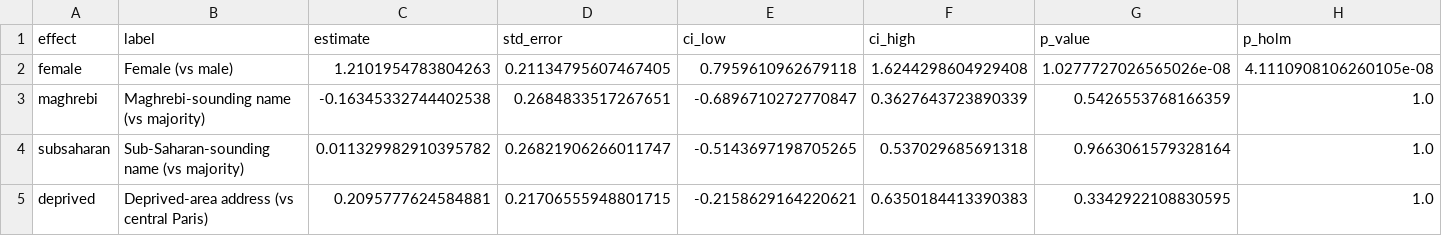
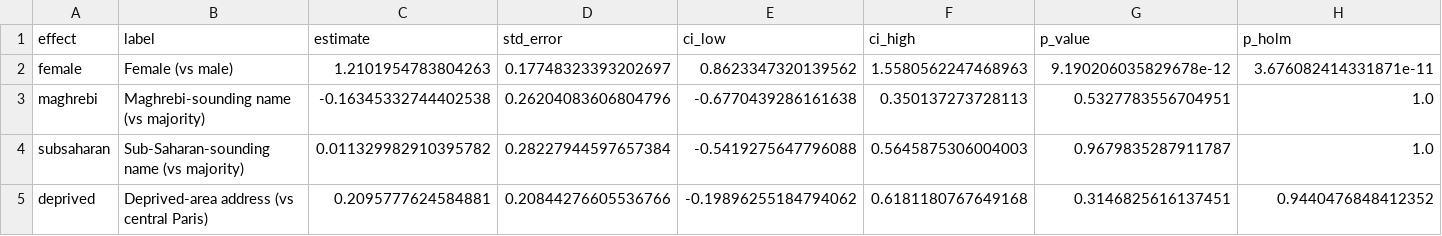
Before and after one commit to LounesLEFUR/llm-hiring-audit, a CSV file: results/2026-10/effects_mistral_open-mistral-nemo.csv, drawn as a sheet; only a part is shown; the diff names each change by its address in the sheet, - before the commit and + after, or states it on an @@ line.

```diff
--- a/results/2026-10/effects_mistral_open-mistral-nemo.csv
+++ b/results/2026-10/effects_mistral_open-mistral-nemo.csv
-D2 (std_error): 0.21134795607467405
+D2 (std_error): 0.17748323393202697
-E2 (ci_low): 0.7959610962679118
+E2 (ci_low): 0.8623347320139562
-F2 (ci_high): 1.6244298604929408
+F2 (ci_high): 1.5580562247468963
-G2 (p_value): 1.0277727026565026e-08
+G2 (p_value): 9.190206035829678e-12
-H2 (p_holm): 4.1110908106260105e-08
+H2 (p_holm): 3.676082414331871e-11
-D3 (std_error): 0.2684833517267651
+D3 (std_error): 0.26204083606804796
-E3 (ci_low): -0.6896710272770847
+E3 (ci_low): -0.6770439286161638
-F3 (ci_high): 0.3627643723890339
+F3 (ci_high): 0.350137273728113
-G3 (p_value): 0.5426553768166359
+G3 (p_value): 0.5327783556704951
-D4 (std_error): 0.26821906266011747
+D4 (std_error): 0.28227944597657384
-E4 (ci_low): -0.5143697198705265
+E4 (ci_low): -0.5419275647796088
-F4 (ci_high): 0.537029685691318
+F4 (ci_high): 0.5645875306004003
-G4 (p_value): 0.9663061579328164
+G4 (p_value): 0.9679835287911787
-D5 (std_error): 0.21706555948801715
+D5 (std_error): 0.20844276605536766
-E5 (ci_low): -0.2158629164220621
+E5 (ci_low): -0.19896255184794062
-F5 (ci_high): 0.6350184413390383
+F5 (ci_high): 0.6181180767649168
-G5 (p_value): 0.3342922108830595
+G5 (p_value): 0.3146825616137451
-H5 (p_holm): 1.0
+H5 (p_holm): 0.9440476848412352
```
Also changed, not shown: results/2026-10/effects_ollama_mistral.csv, results/2026-10/intersectional_ollama_mistral.csv, 4 other files.
